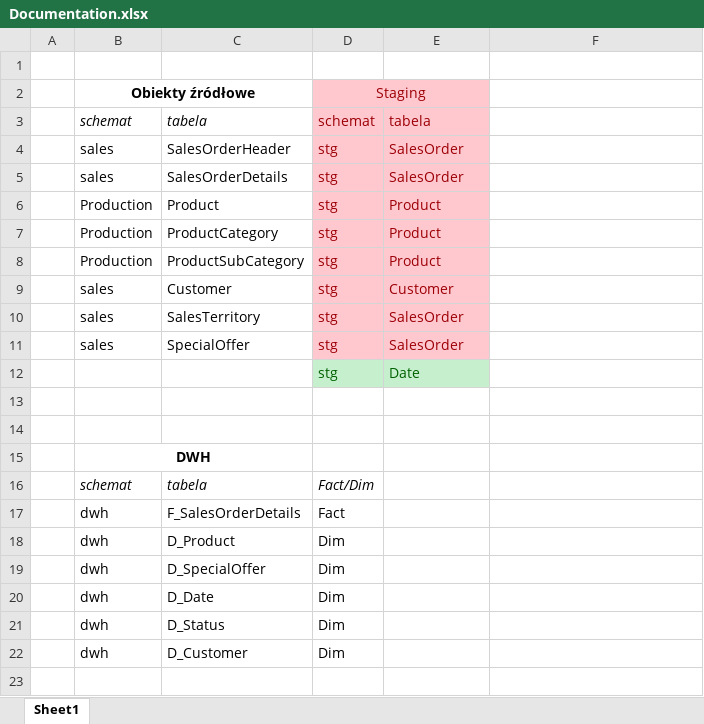
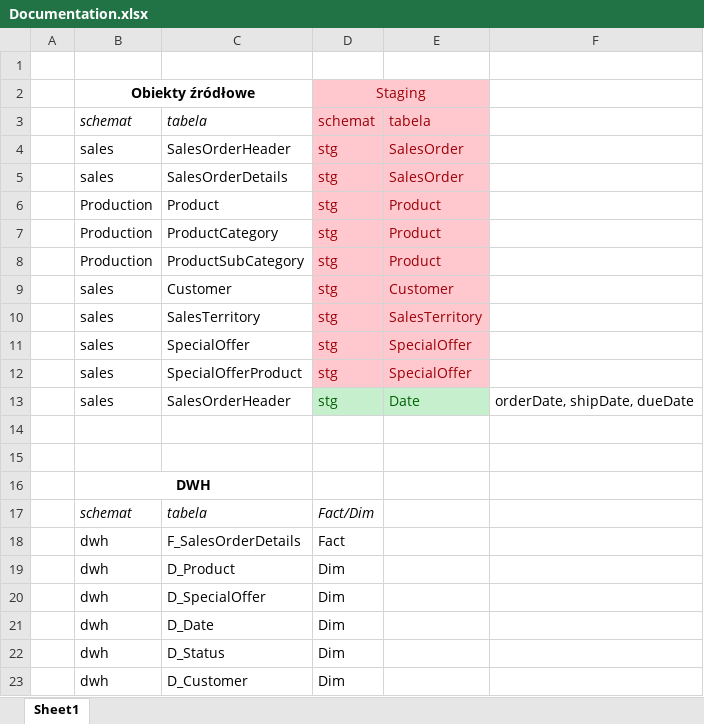
Before and after one commit to mrWiecek/PJATK_IDH, an Excel workbook: Documentation.xlsx, sheet Sheet1, drawn as a sheet; values as stored, in another font and other column widths than the file's, no borders; removed rows and columns are numbered as before the commit, all else as after; the diff names each change by its address in the sheet, - before the commit and + after, or states it on an @@ line.

```diff
--- a/Documentation.xlsx (sheet Sheet1)
+++ b/Documentation.xlsx (sheet Sheet1)
-E10: SalesOrder
+E10: SalesTerritory
-E11: SalesOrder
+E11: SpecialOffer
-row 12:  |  |  | stg | Date
+row 12:  | sales | SpecialOfferProduct | stg | SpecialOffer
+row 13:  | sales | SalesOrderHeader | stg | Date | orderDate, shipDate, dueDate
```
Also changed, not shown: 5 other files.
